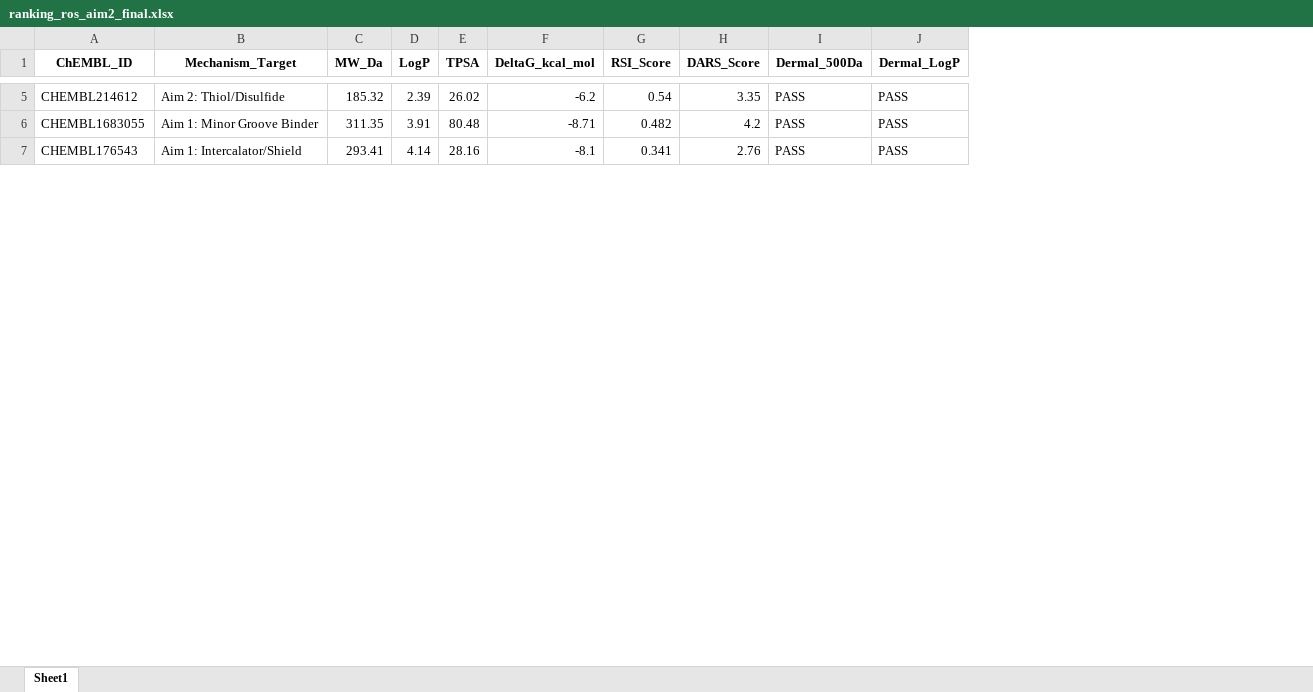
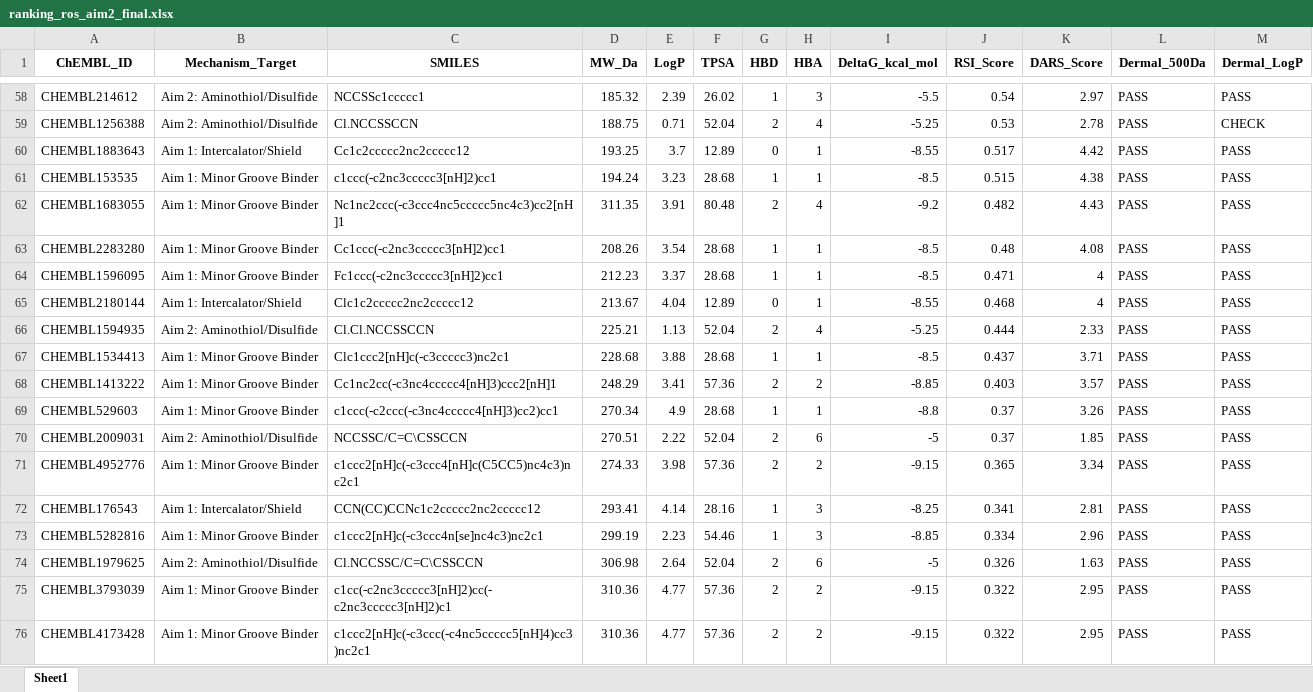
Before and after one commit to jabreumiranda/radioprotection-screening-pipeline_windows, an Excel workbook: 04_ROS_Scavenging_Aim2/ranking_ros_aim2_final.xlsx, sheet Sheet1, drawn as a sheet; only a part is shown, gaps mark what is left out; values as stored, in another font and other column widths than the file's, no borders; addresses are those after the commit; the diff covers the shown part only; the diff names each change by its address in the sheet, - before the commit and + after, or states it on an @@ line.

```diff
--- a/04_ROS_Scavenging_Aim2/ranking_ros_aim2_final.xlsx (sheet Sheet1)
+++ b/04_ROS_Scavenging_Aim2/ranking_ros_aim2_final.xlsx (sheet Sheet1)
+column C (SMILES), row 58: NCCSSc1ccccc1; row 62: Nc1nc2ccc(-c3ccc4nc5ccccc5nc4c3)cc2[nH]1; row 72: CCN(CC)CCNc1c2ccccc2nc2ccccc12
+column G (HBD), row 58: 1; row 62: 2; row 72: 1
+column H (HBA), row 58: 3; row 62: 4; row 72: 3
-B58 (Mechanism_Target): Aim 2: Thiol/Disulfide
+B58 (Mechanism_Target): Aim 2: Aminothiol/Disulfide
-I58 (DeltaG_kcal_mol): -6.2
+I58 (DeltaG_kcal_mol): -5.5
-K58 (DARS_Score): 3.35
+K58 (DARS_Score): 2.97
+row 59: CHEMBL1256388 | Aim 2: Aminothiol/Disulfide | Cl.NCCSSCCN | 188.75 | 0.71 | 52.04 | 2 | 4 | -5.25 | 0.53 | 2.78 | PASS | CHECK
+row 60: CHEMBL1883643 | Aim 1: Intercalator/Shield | Cc1c2ccccc2nc2ccccc12 | 193.25 | 3.7 | 12.89 | 0 | 1 | -8.55 | 0.517 | 4.42 | PASS | PASS
+row 61: CHEMBL153535 | Aim 1: Minor Groove Binder | c1ccc(-c2nc3ccccc3[nH]2)cc1 | 194.24 | 3.23 | 28.68 | 1 | 1 | -8.5 | 0.515 | 4.38 | PASS | PASS
-I62 (DeltaG_kcal_mol): -8.71
+I62 (DeltaG_kcal_mol): -9.2
-K62 (DARS_Score): 4.2
+K62 (DARS_Score): 4.43
+row 63: CHEMBL2283280 | Aim 1: Minor Groove Binder | Cc1ccc(-c2nc3ccccc3[nH]2)cc1 | 208.26 | 3.54 | 28.68 | 1 | 1 | -8.5 | 0.48 | 4.08 | PASS | PASS
+row 64: CHEMBL1596095 | Aim 1: Minor Groove Binder | Fc1ccc(-c2nc3ccccc3[nH]2)cc1 | 212.23 | 3.37 | 28.68 | 1 | 1 | -8.5 | 0.471 | 4 | PASS | PASS
+row 65: CHEMBL2180144 | Aim 1: Intercalator/Shield | Clc1c2ccccc2nc2ccccc12 | 213.67 | 4.04 | 12.89 | 0 | 1 | -8.55 | 0.468 | 4 | PASS | PASS
+row 66: CHEMBL1594935 | Aim 2: Aminothiol/Disulfide | Cl.Cl.NCCSSCCN | 225.21 | 1.13 | 52.04 | 2 | 4 | -5.25 | 0.444 | 2.33 | PASS | PASS
+row 67: CHEMBL1534413 | Aim 1: Minor Groove Binder | Clc1ccc2[nH]c(-c3ccccc3)nc2c1 | 228.68 | 3.88 | 28.68 | 1 | 1 | -8.5 | 0.437 | 3.71 | PASS | PASS
+row 68: CHEMBL1413222 | Aim 1: Minor Groove Binder | Cc1nc2cc(-c3nc4ccccc4[nH]3)ccc2[nH]1 | 248.29 | 3.41 | 57.36 | 2 | 2 | -8.85 | 0.403 | 3.57 | PASS | PASS
+row 69: CHEMBL529603 | Aim 1: Minor Groove Binder | c1ccc(-c2ccc(-c3nc4ccccc4[nH]3)cc2)cc1 | 270.34 | 4.9 | 28.68 | 1 | 1 | -8.8 | 0.37 | 3.26 | PASS | PASS
+row 70: CHEMBL2009031 | Aim 2: Aminothiol/Disulfide | NCCSSC/C=C\CSSCCN | 270.51 | 2.22 | 52.04 | 2 | 6 | -5 | 0.37 | 1.85 | PASS | PASS
+row 71: CHEMBL4952776 | Aim 1: Minor Groove Binder | c1ccc2[nH]c(-c3ccc4[nH]c(C5CC5)nc4c3)nc2c1 | 274.33 | 3.98 | 57.36 | 2 | 2 | -9.15 | 0.365 | 3.34 | PASS | PASS
-I72 (DeltaG_kcal_mol): -8.1
+I72 (DeltaG_kcal_mol): -8.25
-K72 (DARS_Score): 2.76
+K72 (DARS_Score): 2.81
+row 73: CHEMBL5282816 | Aim 1: Minor Groove Binder | c1ccc2[nH]c(-c3ccc4n[se]nc4c3)nc2c1 | 299.19 | 2.23 | 54.46 | 1 | 3 | -8.85 | 0.334 | 2.96 | PASS | PASS
+row 74: CHEMBL1979625 | Aim 2: Aminothiol/Disulfide | Cl.NCCSSC/C=C\CSSCCN | 306.98 | 2.64 | 52.04 | 2 | 6 | -5 | 0.326 | 1.63 | PASS | PASS
+row 75: CHEMBL3793039 | Aim 1: Minor Groove Binder | c1cc(-c2nc3ccccc3[nH]2)cc(-c2nc3ccccc3[nH]2)c1 | 310.36 | 4.77 | 57.36 | 2 | 2 | -9.15 | 0.322 | 2.95 | PASS | PASS
+row 76: CHEMBL4173428 | Aim 1: Minor Groove Binder | c1ccc2[nH]c(-c3ccc(-c4nc5ccccc5[nH]4)cc3)nc2c1 | 310.36 | 4.77 | 57.36 | 2 | 2 | -9.15 | 0.322 | 2.95 | PASS | PASS
```
Also changed, not shown: 71 added rows and 11 edited cells elsewhere in this sheet, 03_DNA_Docking_Aim1/ranking_dna_binding_aim1.xlsx, 05_Final_Hit_List/hitlist_priorizada_radioprotecao.xlsx, 3 other files.
